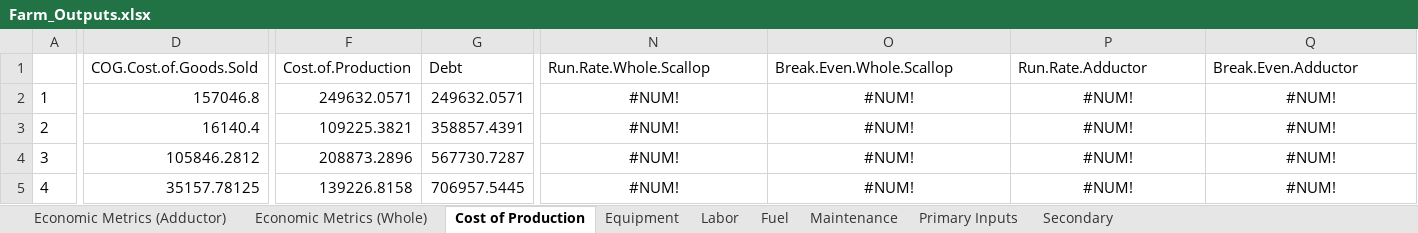
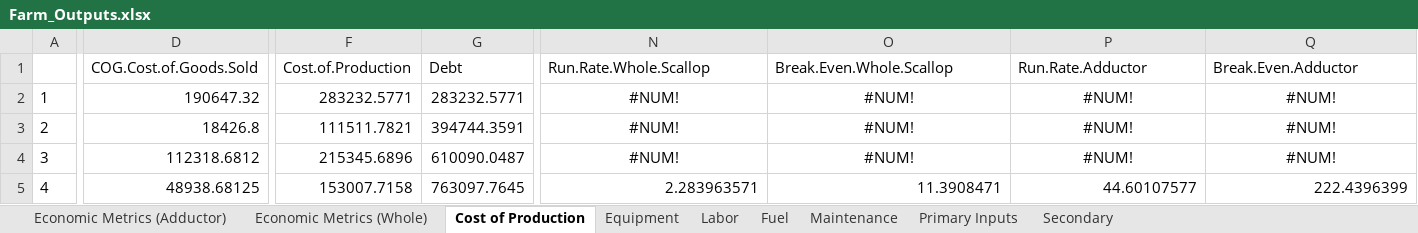
Before and after one commit to phish92129/Scallop-Bioeconomic-Analysis, an Excel workbook: Farm_Outputs.xlsx, sheet Cost of Production, drawn as a sheet; only a part is shown, gaps mark what is left out; values as stored, in another font and other column widths than the file's, no borders; the diff covers the shown part only; the diff names each change by its address in the sheet, - before the commit and + after, or states it on an @@ line.

```diff
--- a/Farm_Outputs.xlsx (sheet Cost of Production)
+++ b/Farm_Outputs.xlsx (sheet Cost of Production)
-D2 (COG.Cost.of.Goods.Sold): 157046.8
+D2 (COG.Cost.of.Goods.Sold): 190647.32
-F2 (Cost.of.Production): 249632.0571
+F2 (Cost.of.Production): 283232.5771
-G2 (Debt): 249632.0571
+G2 (Debt): 283232.5771
-D3 (COG.Cost.of.Goods.Sold): 16140.4
+D3 (COG.Cost.of.Goods.Sold): 18426.8
-F3 (Cost.of.Production): 109225.3821
+F3 (Cost.of.Production): 111511.7821
-G3 (Debt): 358857.4391
+G3 (Debt): 394744.3591
-D4 (COG.Cost.of.Goods.Sold): 105846.2812
+D4 (COG.Cost.of.Goods.Sold): 112318.6812
-F4 (Cost.of.Production): 208873.2896
+F4 (Cost.of.Production): 215345.6896
-G4 (Debt): 567730.7287
+G4 (Debt): 610090.0487
-D5 (COG.Cost.of.Goods.Sold): 35157.78125
+D5 (COG.Cost.of.Goods.Sold): 48938.68125
-F5 (Cost.of.Production): 139226.8158
+F5 (Cost.of.Production): 153007.7158
-G5 (Debt): 706957.5445
+G5 (Debt): 763097.7645
-N5 (Run.Rate.Whole.Scallop): #NUM!
+N5 (Run.Rate.Whole.Scallop): 2.283963571
-N5:Q5 alignment: center
+N5:Q5 alignment: right
-O5 (Break.Even.Whole.Scallop): #NUM!
+O5 (Break.Even.Whole.Scallop): 11.3908471
-P5 (Run.Rate.Adductor): #NUM!
+P5 (Run.Rate.Adductor): 44.60107577
-Q5 (Break.Even.Adductor): #NUM!
+Q5 (Break.Even.Adductor): 222.4396399
```
Also changed, not shown: 97 edited cells elsewhere in this sheet, sheet Labor, sheet Economic Metrics (Adductor), sheet Economic Metrics (Whole), sheet Fuel, sheet Maintenance, 19 other files.
